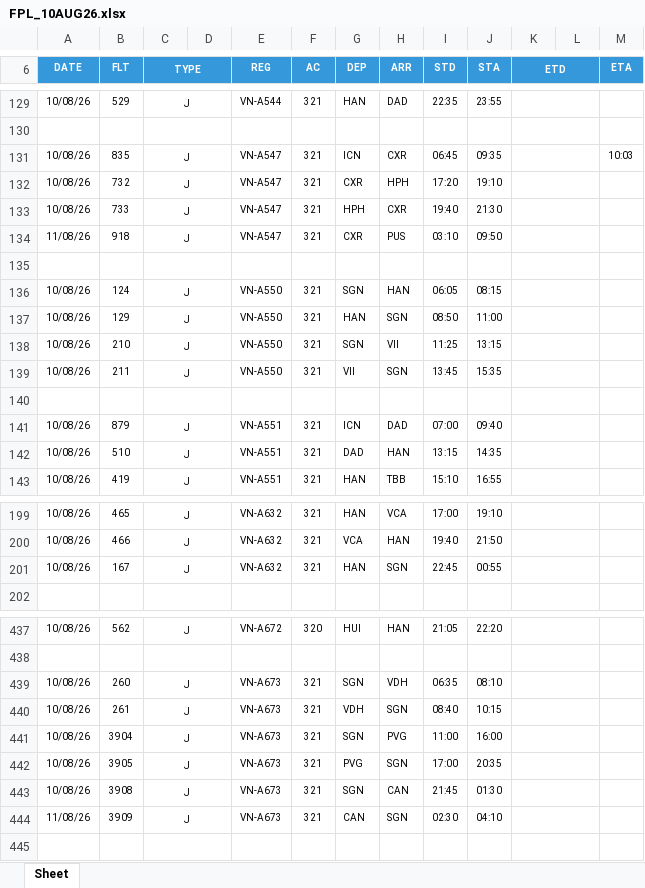
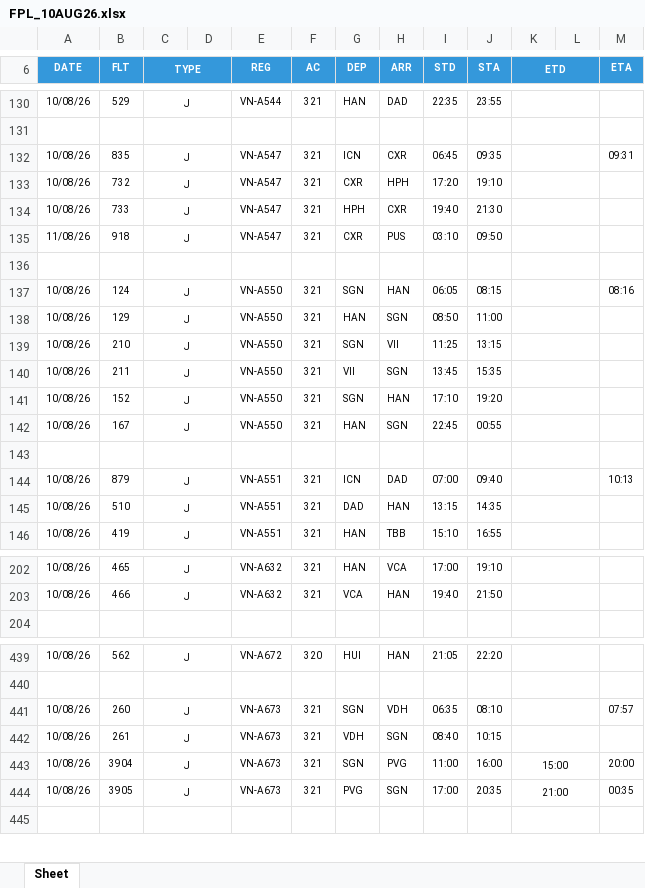
Before and after one commit to tlgsvj/lc, an Excel workbook: Data/FlightPlan/FPL_10AUG26.xlsx, sheet Sheet, drawn as a sheet; only a part is shown, gaps mark what is left out; values as stored, in another font and other column widths than the file's, no borders; charts and pictures not drawn; removed rows and columns are numbered as before the commit, all else as after; the diff covers the shown part only; the diff names each change by its address in the sheet, - before the commit and + after, or states it on an @@ line.

Commit message:
Update FPL_10AUG26.xlsx

```diff
--- a/Data/FlightPlan/FPL_10AUG26.xlsx (sheet Sheet)
+++ b/Data/FlightPlan/FPL_10AUG26.xlsx (sheet Sheet)
-M132 (ETA): 10:03
+M132 (ETA): 09:31
-M137 (ETA): (empty)
+M137 (ETA): 08:16
+row 141: 10/08/26 | 152 | J |  | VN-A550 | 321 | SGN | HAN | 17:10 | 19:20
+row 142: 10/08/26 | 167 | J |  | VN-A550 | 321 | HAN | SGN | 22:45 | 00:55
-M144 (ETA): (empty)
+M144 (ETA): 10:13
-row 201: 10/08/26 | 167 | J |  | VN-A632 | 321 | HAN | SGN | 22:45 | 00:55
-M441 (ETA): (empty)
+M441 (ETA): 07:57
-K443 (ETD): (empty)
+K443 (ETD): 15:00
-M443 (ETA): (empty)
+M443 (ETA): 20:00
-K444 (ETD): (empty)
+K444 (ETD): 21:00
-M444 (ETA): (empty)
+M444 (ETA): 00:35
-row 443: 10/08/26 | 3908 | J |  | VN-A673 | 321 | SGN | CAN | 21:45 | 01:30
-row 444: 11/08/26 | 3909 | J |  | VN-A673 | 321 | CAN | SGN | 02:30 | 04:10
```
Also changed, not shown: 1 added row and 50 edited cells elsewhere in this sheet.
